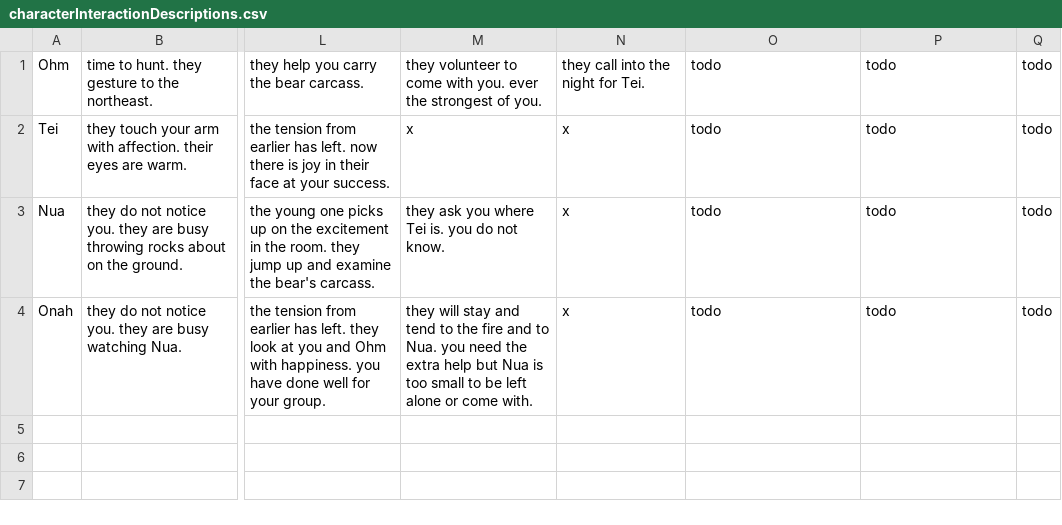
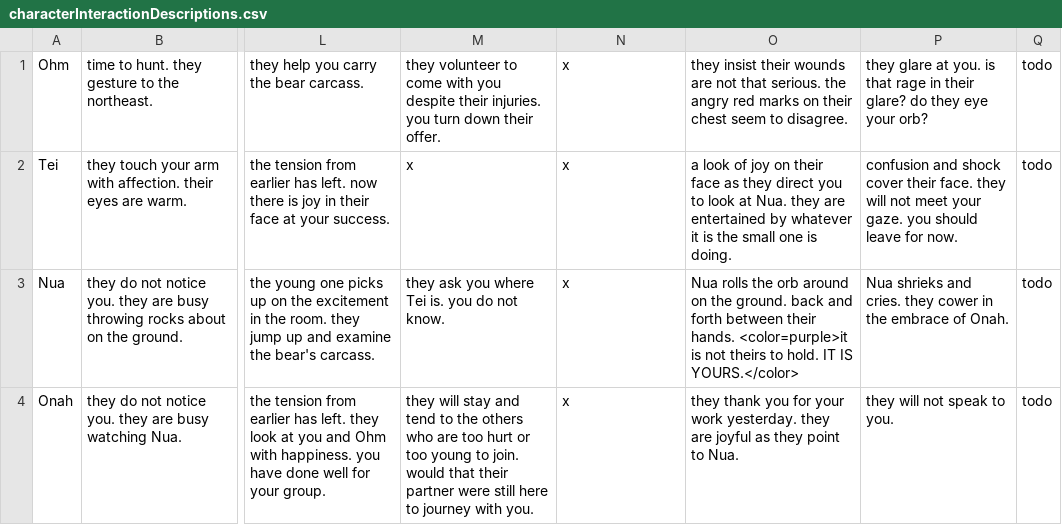
Before and after one commit to shaun-meyer-25/text_adventure, a CSV file: Assets/Resources/characterInteractionDescriptions.csv, drawn as a sheet; only a part is shown, gaps mark what is left out; the diff names each change by its address in the sheet, - before the commit and + after, or states it on an @@ line.

```diff
--- a/Assets/Resources/characterInteractionDescriptions.csv
+++ b/Assets/Resources/characterInteractionDescriptions.csv
-M1: …come with you. ever the strongest of you.
+M1: …come with you despite their injuries. you turn down their offer.
-N1: they call into the night for Tei.
+N1: x
-O1: todo
+O1: they insist their wounds are not that serious. the angry red marks on their chest seem to disagree.
-P1: todo
+P1: they glare at you. is that rage in their glare? do they eye your orb?
-O2: todo
+O2: a look of joy on their face as they direct you to look at Nua. they are entertained by whatever it is the small one is doing.
-P2: todo
+P2: confusion and shock cover their face. they will not meet your gaze. you should leave for now.
-O3: todo
+O3: Nua rolls the orb around on the ground. back and forth between their hands. <color=purple>it is not theirs to hold. IT IS YOURS.</color>
-P3: todo
+P3: Nua shrieks and cries. they cower in the embrace of Onah.
-M4: …to the fire and to Nua. you need the extra help but Nua is too small to be left alone or come with.
+M4: …to the others who are too hurt or too young to join. would that their partner were still here to journey with you.
-O4: todo
+O4: they thank you for your work yesterday. they are joyful as they point to Nua.
-P4: todo
+P4: they will not speak to you.
```
Also changed, not shown: 17 other files.
